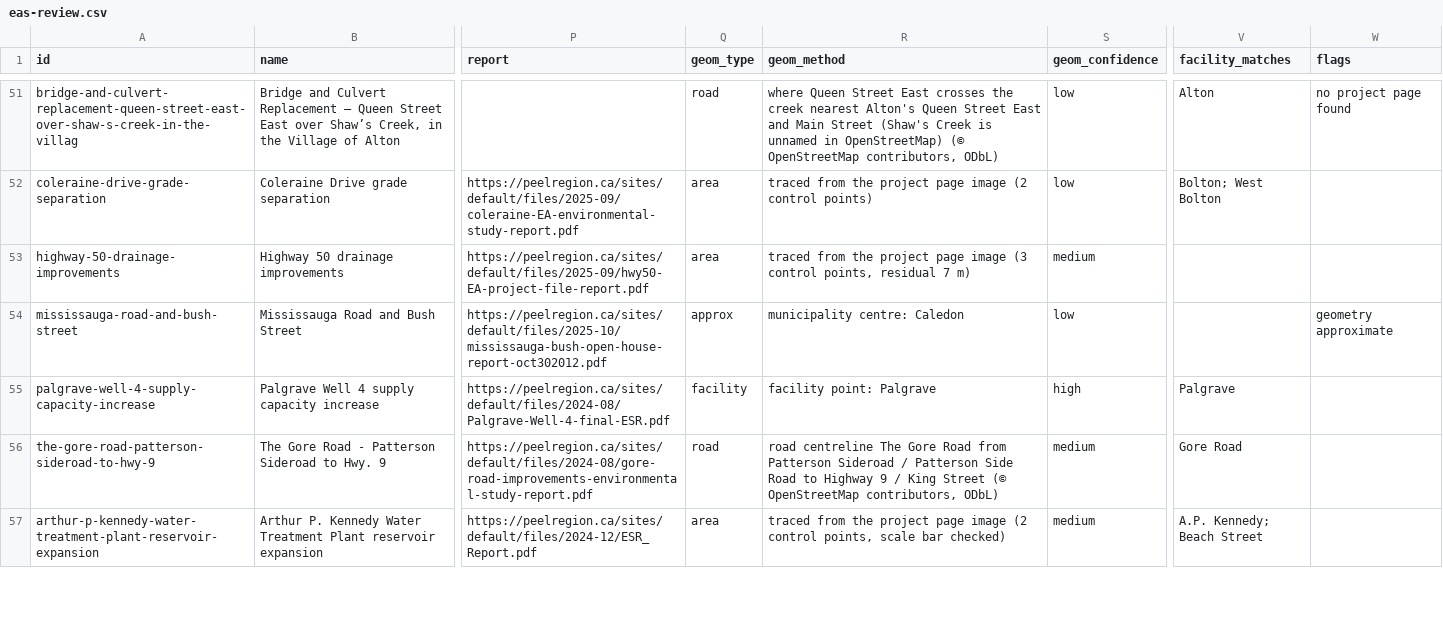
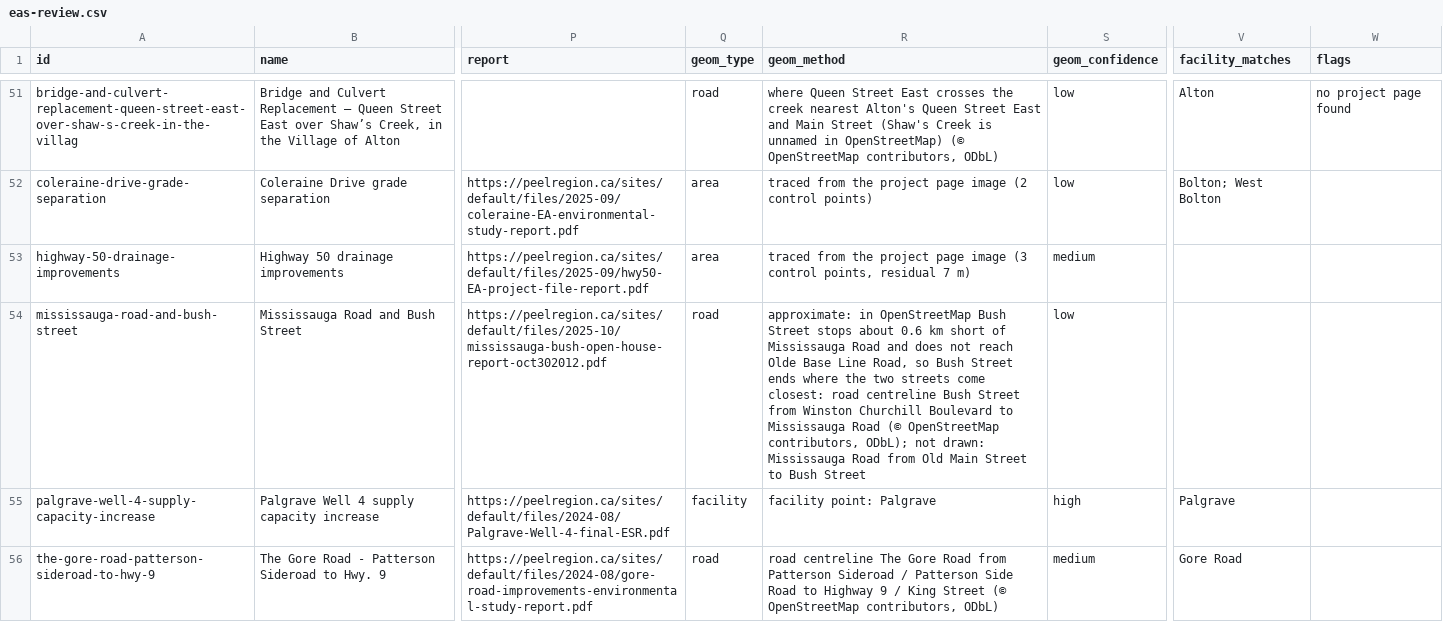
Before and after one commit to jaredacostar-cmd/Fsr-reviewer, a CSV file: data/eas-review.csv, drawn as a sheet; only a part is shown, gaps mark what is left out; the shorter side is filled out with more unchanged rows; the diff names each change by its address in the sheet, - before the commit and + after, or states it on an @@ line.

```diff
--- a/data/eas-review.csv
+++ b/data/eas-review.csv
-Q54 (geom_type): approx
+Q54 (geom_type): road
-R54 (geom_method): municipality centre: Caledon
+R54 (geom_method): approximate: in OpenStreetMap Bush Street stops about 0.6 km short of Mississauga Road and does not reach Olde Base Line Road, so Bush Street ends where the two streets come closest: road centreline Bush Street from Winston Churchill Boulevard to Mississauga Road (© OpenStreetMap contributors, ODbL); not drawn: Mississauga Road from Old Main Street to Bush Street
-W54 (flags): geometry approximate
+W54 (flags): (empty)
```
Also changed, not shown: 3 other files.
